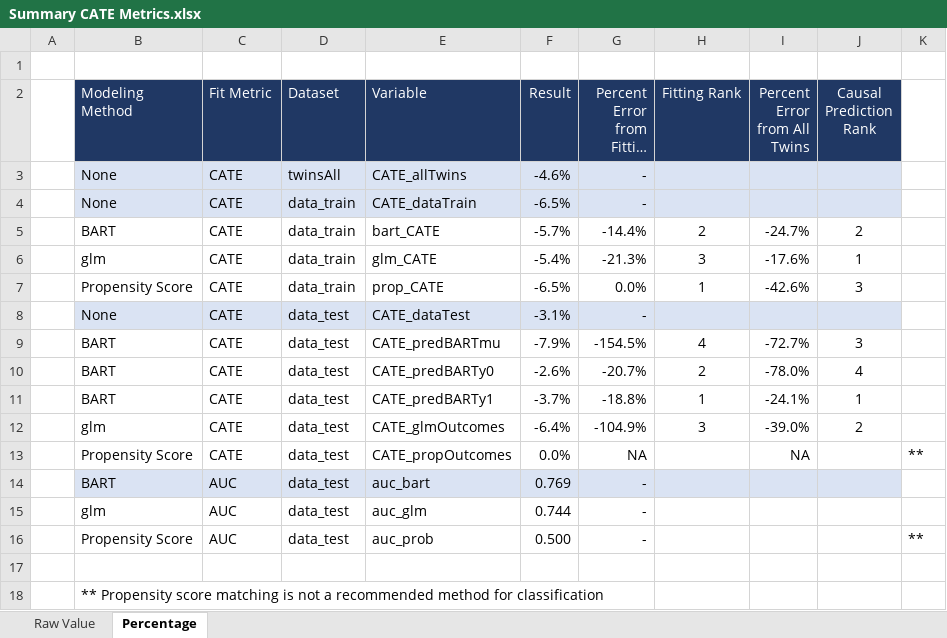
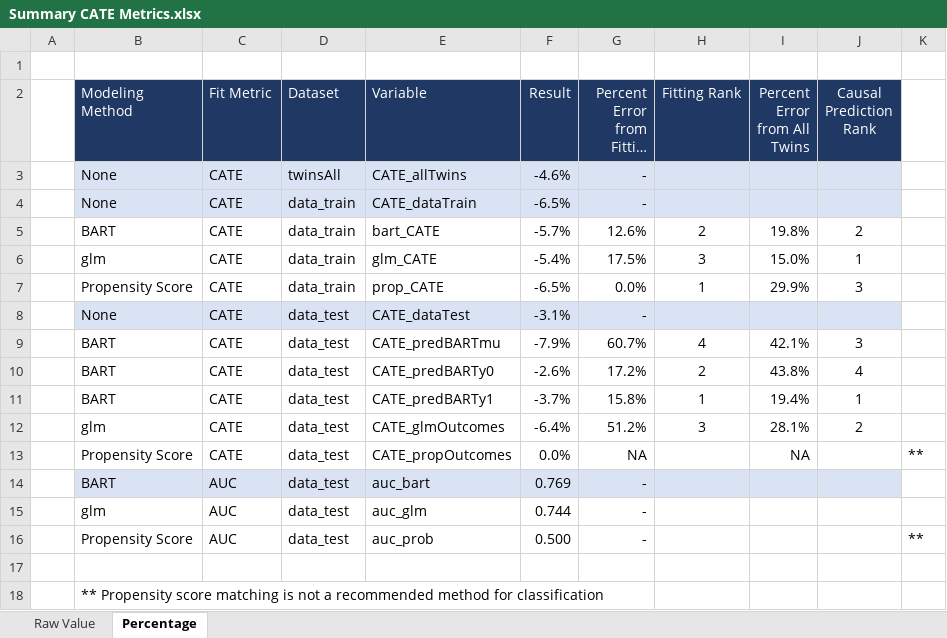
Before and after one commit to melaniegoldman/Theory-of-Statistics-II-Project, an Excel workbook: Summary CATE Metrics.xlsx, sheet Percentage, drawn as a sheet; long unchanged cells end in …; values as stored, in another font and other column widths than the file's, no borders; the diff names each change by its address in the sheet, - before the commit and + after, or states it on an @@ line.

Commit message:
Update plots and tables

```diff
--- a/Summary CATE Metrics.xlsx (sheet Percentage)
+++ b/Summary CATE Metrics.xlsx (sheet Percentage)
-G5 (Percent Error from Fitting Data): -14.4%
+G5 (Percent Error from Fitting Data): 12.6%
-I5 (Percent Error from All Twins): -24.7%
+I5 (Percent Error from All Twins): 19.8%
-G6 (Percent Error from Fitting Data): -21.3%
+G6 (Percent Error from Fitting Data): 17.5%
-I6 (Percent Error from All Twins): -17.6%
+I6 (Percent Error from All Twins): 15.0%
-I7 (Percent Error from All Twins): -42.6%
+I7 (Percent Error from All Twins): 29.9%
-G9 (Percent Error from Fitting Data): -154.5%
+G9 (Percent Error from Fitting Data): 60.7%
-I9 (Percent Error from All Twins): -72.7%
+I9 (Percent Error from All Twins): 42.1%
-G10 (Percent Error from Fitting Data): -20.7%
+G10 (Percent Error from Fitting Data): 17.2%
-I10 (Percent Error from All Twins): -78.0%
+I10 (Percent Error from All Twins): 43.8%
-G11 (Percent Error from Fitting Data): -18.8%
+G11 (Percent Error from Fitting Data): 15.8%
-I11 (Percent Error from All Twins): -24.1%
+I11 (Percent Error from All Twins): 19.4%
-G12 (Percent Error from Fitting Data): -104.9%
+G12 (Percent Error from Fitting Data): 51.2%
-I12 (Percent Error from All Twins): -39.0%
+I12 (Percent Error from All Twins): 28.1%
```
Also changed, not shown: formulas that keep their value, 4 other files.
